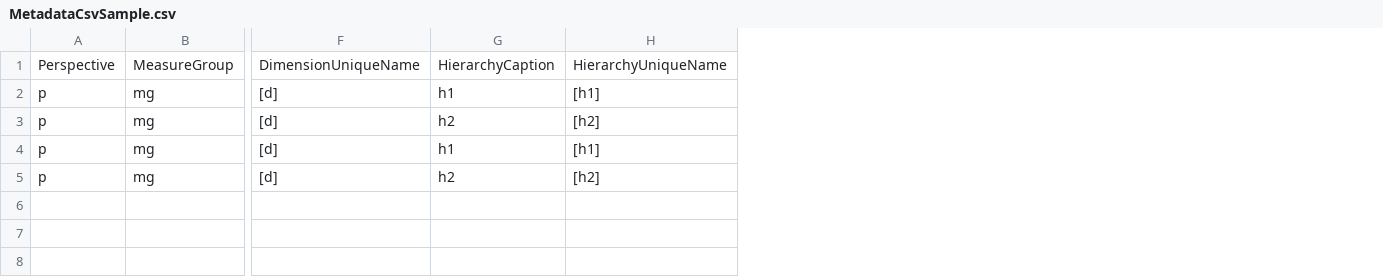
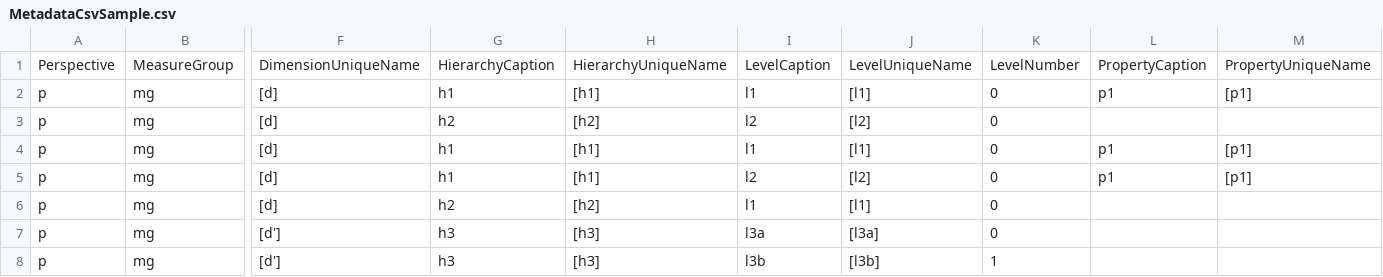
Before and after one commit to votrongdao/nbi, a CSV file: NBi.Testing/Unit/Core/Analysis/Metadata/Resources/MetadataCsvSample.csv, drawn as a sheet; only a part is shown, gaps mark what is left out; addresses are those after the commit; rows hold the shown columns only; the diff names each change by its address in the sheet, - before the commit and + after, or states it on an @@ line.

```diff
--- a/NBi.Testing/Unit/Core/Analysis/Metadata/Resources/MetadataCsvSample.csv
+++ b/NBi.Testing/Unit/Core/Analysis/Metadata/Resources/MetadataCsvSample.csv
+column I, rows 1-4: LevelCaption | l1 | l2 | l1; row 6: l1
+column J, rows 1-4: LevelUniqueName | [l1] | [l2] | [l1]; row 6: [l1]
+column K, rows 1-4: LevelNumber | 0 | 0 | 0; row 6: 0
+column L, rows 1-4: PropertyCaption | p1 |  | p1
+column M, rows 1-4: PropertyUniqueName | [p1] |  | [p1]
+row 5: p | mg | [d] | h1 | [h1] | l2 | [l2] | 0 | p1 | [p1]
+row 7: p | mg | [d'] | h3 | [h3] | l3a | [l3a] | 0
+row 8: p | mg | [d'] | h3 | [h3] | l3b | [l3b] | 1
```
Also changed, not shown: 20 other files.
